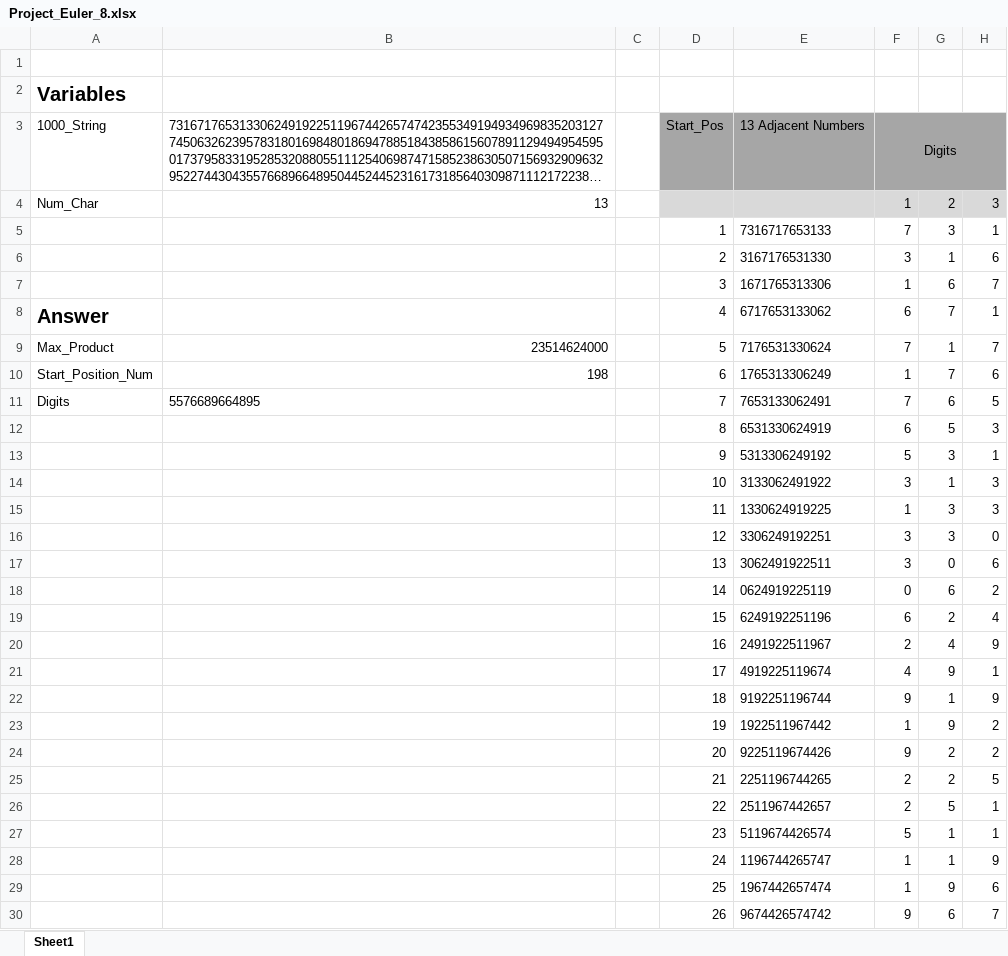
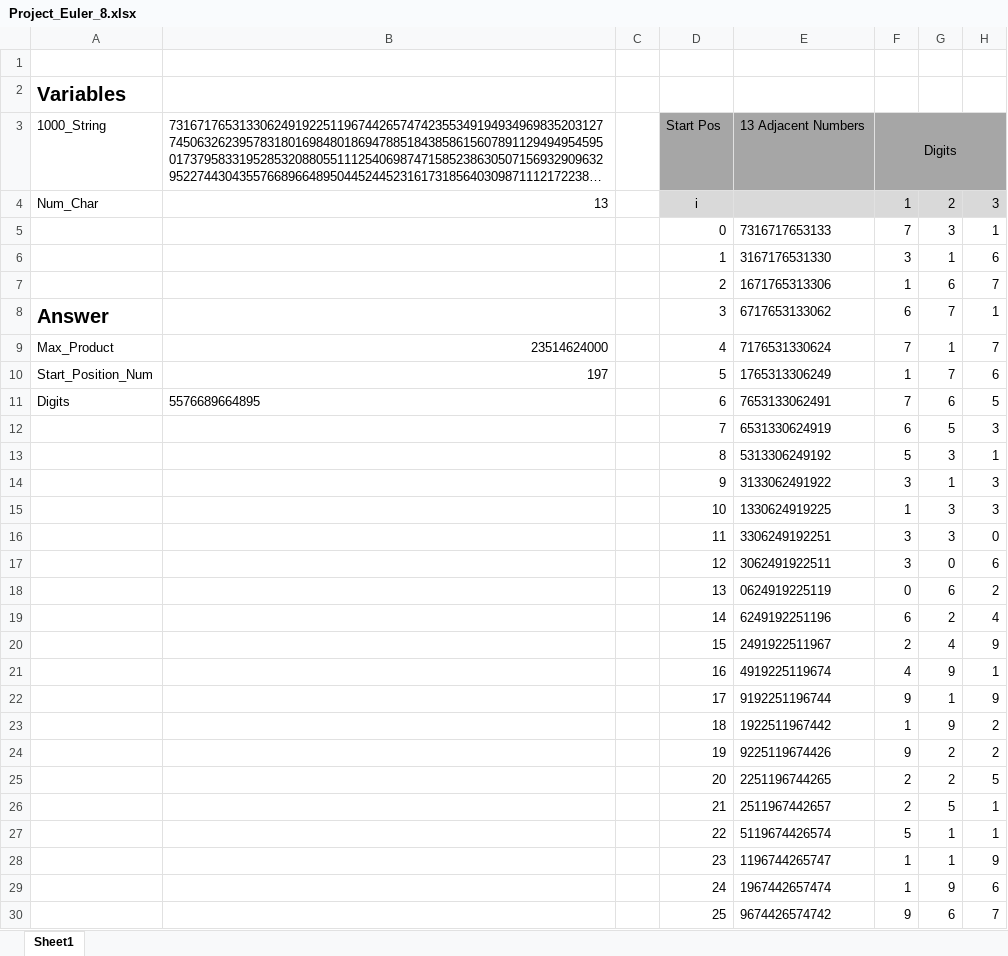
Before and after one commit to sandbox-industries/Raymond, an Excel workbook: Project_Euler_8.xlsx, sheet Sheet1, drawn as a sheet; only a part is shown; long unchanged cells end in …; values as stored, in another font and other column widths than the file's, no borders; charts and pictures not drawn; the diff covers the shown part only; the diff names each change by its address in the sheet, - before the commit and + after, or states it on an @@ line.

```diff
--- a/Project_Euler_8.xlsx (sheet Sheet1)
+++ b/Project_Euler_8.xlsx (sheet Sheet1)
-D3: Start_Pos
+D3: Start Pos
-D4: (empty)
+D4: i
-D5: 1
+D5: 0
-D6: 2
+D6: 1
-D7: 3
+D7: 2
-D8: 4
+D8: 3
-D9: 5
+D9: 4
-B10: 198
+B10: 197
-D10: 6
+D10: 5
-D11: 7
+D11: 6
-D12: 8
+D12: 7
-D13: 9
+D13: 8
-D14: 10
+D14: 9
-D15: 11
+D15: 10
-D16: 12
+D16: 11
-D17: 13
+D17: 12
-D18: 14
+D18: 13
-D19: 15
+D19: 14
-D20: 16
+D20: 15
-D21: 17
+D21: 16
-D22: 18
+D22: 17
-D23: 19
+D23: 18
-D24: 20
+D24: 19
-D25: 21
+D25: 20
-D26: 22
+D26: 21
-D27: 23
+D27: 22
-D28: 24
+D28: 23
-D29: 25
+D29: 24
-D30: 26
+D30: 25
```
Also changed, not shown: 962 edited cells elsewhere in this sheet, formulas that keep their value, 2 other files.
